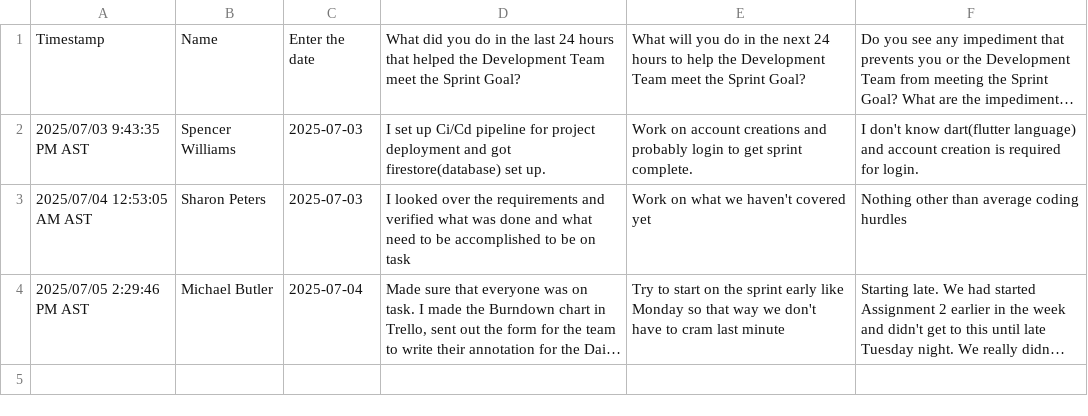
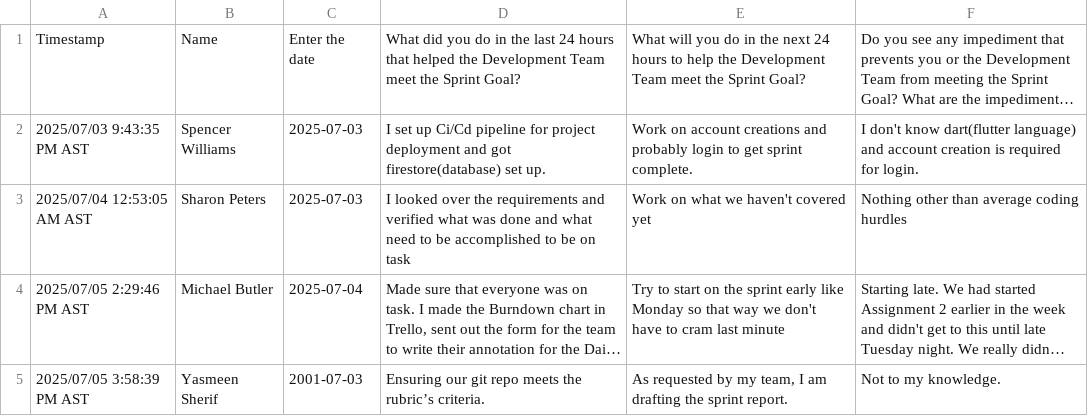
Before and after one commit to swillims/rovalyswe6733, a CSV file: Daily Scrum Report/Daily Scrum Report 2.csv (was Daily Scrum Report/Daily Scrum Report.csv), drawn as a sheet; long unchanged cells end in …; the diff names each change by its address in the sheet, - before the commit and + after, or states it on an @@ line.

Commit message:
Daily Scrum

```diff
--- a/Daily Scrum Report/Daily Scrum Report.csv
+++ b/Daily Scrum Report/Daily Scrum Report 2.csv
+row 5: 2025/07/05 3:58:39 PM AST | Yasmeen Sherif | 2001-07-03 | Ensuring our git repo meets the rubric’s criteria. | As requested by my team, I am drafting the sprint report. | Not to my knowledge.
```
Also changed, not shown: 3 other files.
